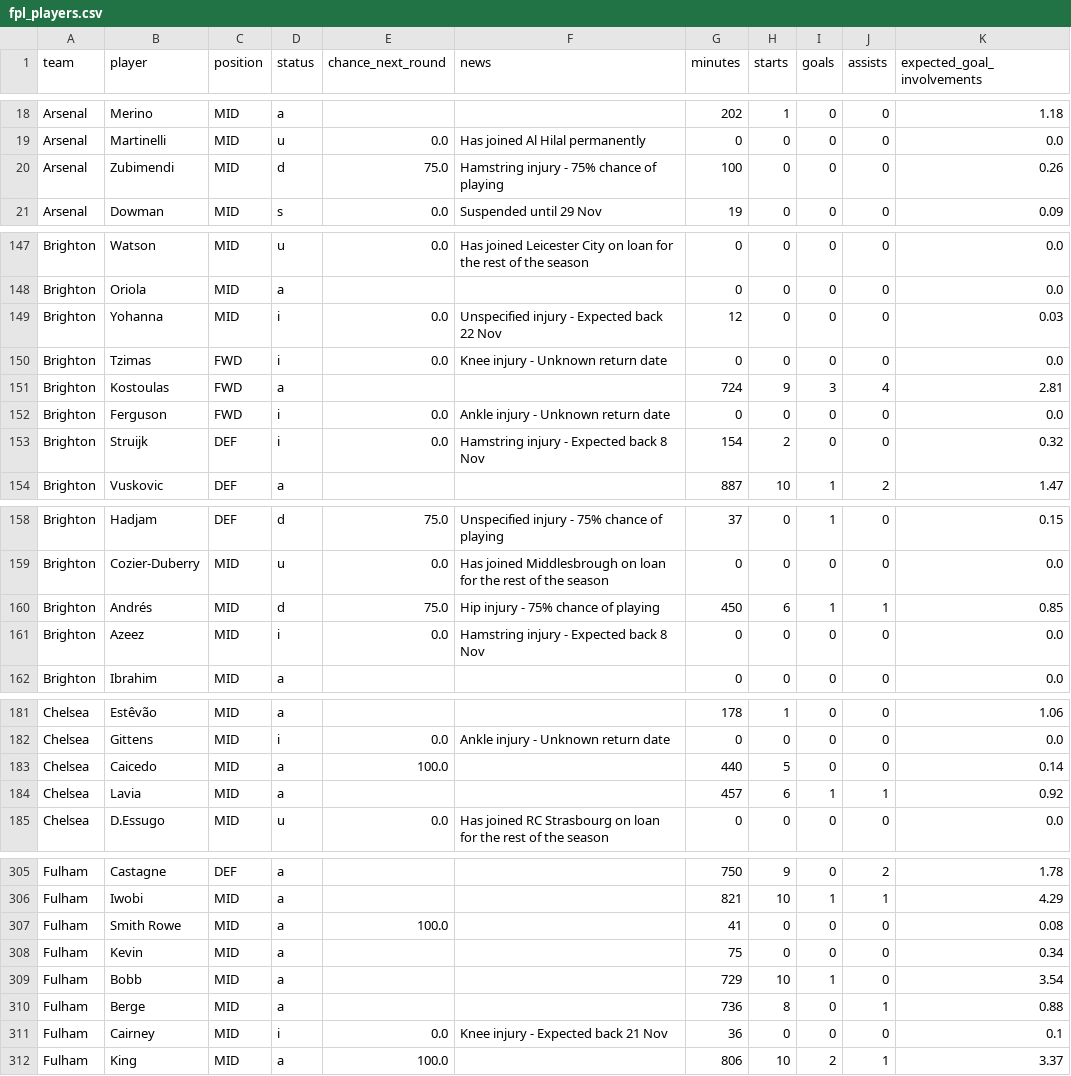
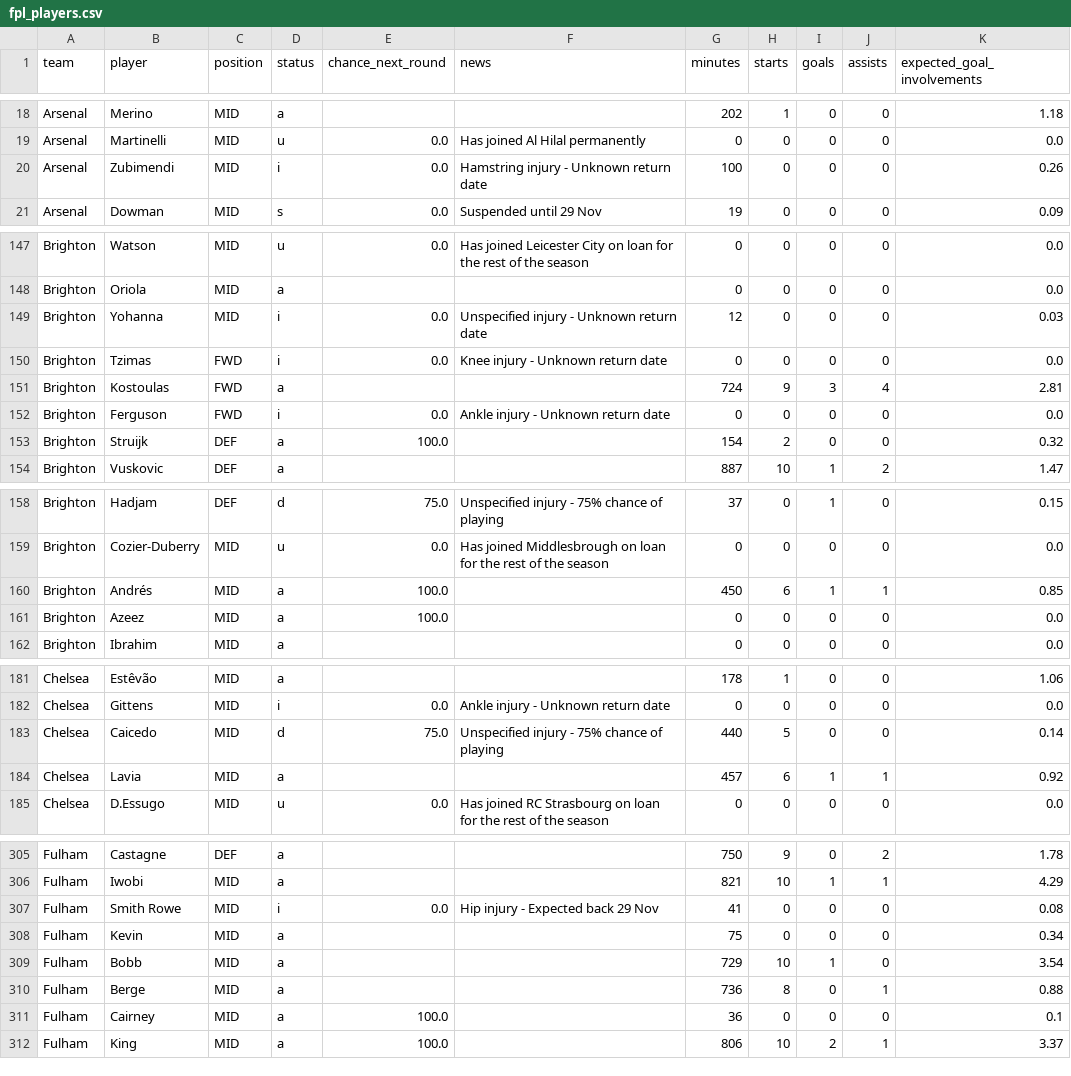
Before and after one commit to Garygunn94/premier-league-predictions, a CSV file: data/upcoming/fpl_players.csv, drawn as a sheet; only a part is shown, gaps mark what is left out; the diff covers the shown part only.

```diff
--- a/data/upcoming/fpl_players.csv
+++ b/data/upcoming/fpl_players.csv
@@ -19,3 +19,3 @@ Arsenal,Merino,MID,a,,,202,1,0,0,1.18
 Arsenal,Martinelli,MID,u,0.0,Has joined Al Hilal permanently,0,0,0,0,0.0
-Arsenal,Zubimendi,MID,d,75.0,Hamstring injury - 75% chance of playing,100,0,0,0,0.26
+Arsenal,Zubimendi,MID,i,0.0,Hamstring injury - Unknown return date,100,0,0,0,0.26
 Arsenal,Dowman,MID,s,0.0,Suspended until 29 Nov,19,0,0,0,0.09
@@ -148,3 +148,3 @@ Brighton,Watson,MID,u,0.0,Has joined Leicester City on loan for the rest of the
 Brighton,Oriola,MID,a,,,0,0,0,0,0.0
-Brighton,Yohanna,MID,i,0.0,Unspecified injury - Expected back 22 Nov,12,0,0,0,0.03
+Brighton,Yohanna,MID,i,0.0,Unspecified injury - Unknown return date,12,0,0,0,0.03
 Brighton,Tzimas,FWD,i,0.0,Knee injury - Unknown return date,0,0,0,0,0.0
@@ -152,3 +152,3 @@ Brighton,Kostoulas,FWD,a,,,724,9,3,4,2.81
 Brighton,Ferguson,FWD,i,0.0,Ankle injury - Unknown return date,0,0,0,0,0.0
-Brighton,Struijk,DEF,i,0.0,Hamstring injury - Expected back 8 Nov,154,2,0,0,0.32
+Brighton,Struijk,DEF,a,100.0,,154,2,0,0,0.32
 Brighton,Vuskovic,DEF,a,,,887,10,1,2,1.47
@@ -159,4 +159,4 @@ Brighton,Hadjam,DEF,d,75.0,Unspecified injury - 75% chance of playing,37,0,1,0,0
 Brighton,Cozier-Duberry,MID,u,0.0,Has joined Middlesbrough on loan for the rest of the season,0,0,0,0,0.0
-Brighton,Andrés,MID,d,75.0,Hip injury - 75% chance of playing,450,6,1,1,0.85
-Brighton,Azeez,MID,i,0.0,Hamstring injury - Expected back 8 Nov,0,0,0,0,0.0
+Brighton,Andrés,MID,a,100.0,,450,6,1,1,0.85
+Brighton,Azeez,MID,a,100.0,,0,0,0,0,0.0
 Brighton,Ibrahim,MID,a,,,0,0,0,0,0.0
@@ -182,3 +182,3 @@ Chelsea,Estêvão,MID,a,,,178,1,0,0,1.06
 Chelsea,Gittens,MID,i,0.0,Ankle injury - Unknown return date,0,0,0,0,0.0
-Chelsea,Caicedo,MID,a,100.0,,440,5,0,0,0.14
+Chelsea,Caicedo,MID,d,75.0,Unspecified injury - 75% chance of playing,440,5,0,0,0.14
 Chelsea,Lavia,MID,a,,,457,6,1,1,0.92
@@ -306,3 +306,3 @@ Fulham,Castagne,DEF,a,,,750,9,0,2,1.78
 Fulham,Iwobi,MID,a,,,821,10,1,1,4.29
-Fulham,Smith Rowe,MID,a,100.0,,41,0,0,0,0.08
+Fulham,Smith Rowe,MID,i,0.0,Hip injury - Expected back 29 Nov,41,0,0,0,0.08
 Fulham,Kevin,MID,a,,,75,0,0,0,0.34
@@ -310,3 +310,3 @@ Fulham,Bobb,MID,a,,,729,10,1,0,3.54
 Fulham,Berge,MID,a,,,736,8,0,1,0.88
-Fulham,Cairney,MID,i,0.0,Knee injury - Expected back 21 Nov,36,0,0,0,0.1
+Fulham,Cairney,MID,a,100.0,,36,0,0,0,0.1
 Fulham,King,MID,a,100.0,,806,10,2,1,3.37
```
Also changed, not shown: 19 edited cells elsewhere in this file, data/upcoming/key_absences.csv, 1 other file.
